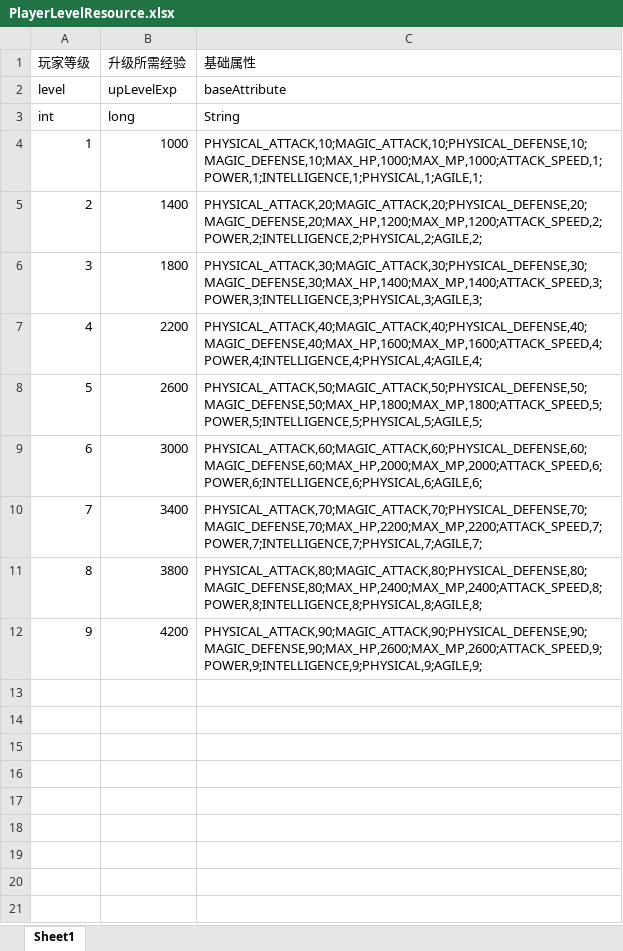
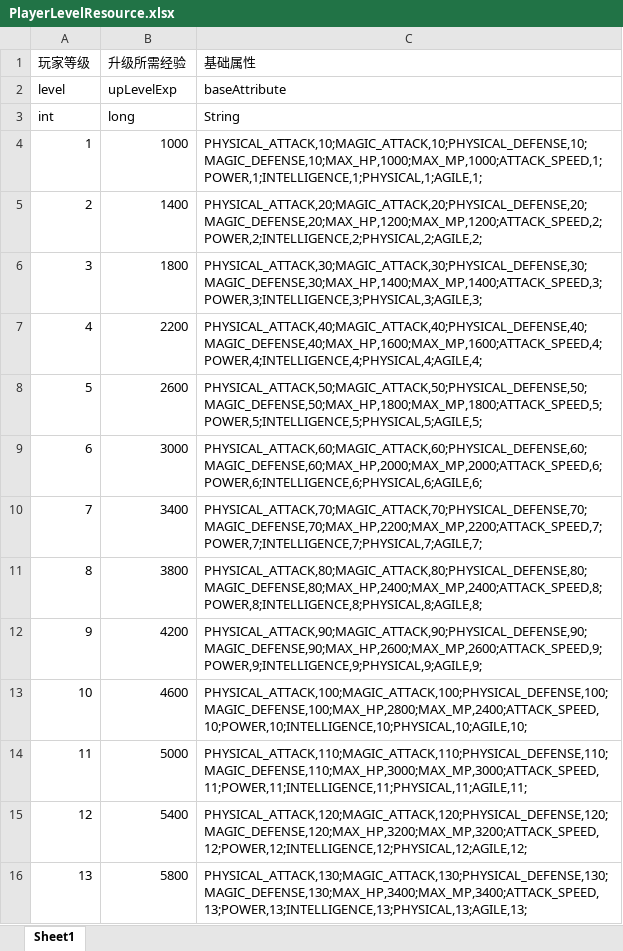
Before and after one commit to xuxinstyle/newgame, an Excel workbook: src/main/resources/resource/PlayerLevelResource.xlsx, sheet Sheet1, drawn as a sheet; values as stored, in another font and other column widths than the file's, no borders; the diff names each change by its address in the sheet, - before the commit and + after, or states it on an @@ line.

```diff
--- a/src/main/resources/resource/PlayerLevelResource.xlsx (sheet Sheet1)
+++ b/src/main/resources/resource/PlayerLevelResource.xlsx (sheet Sheet1)
+row 13: 10 | 4600 | PHYSICAL_ATTACK,100;MAGIC_ATTACK,100;PHYSICAL_DEFENSE,100;MAGIC_DEFENSE,100;MAX_HP,2800;MAX_MP,2400;ATTACK_SPEED,10;POWER,10;INTELLIGENCE,10;PHYSICAL,10;AGILE,10;
+row 14: 11 | 5000 | PHYSICAL_ATTACK,110;MAGIC_ATTACK,110;PHYSICAL_DEFENSE,110;MAGIC_DEFENSE,110;MAX_HP,3000;MAX_MP,3000;ATTACK_SPEED,11;POWER,11;INTELLIGENCE,11;PHYSICAL,11;AGILE,11;
+row 15: 12 | 5400 | PHYSICAL_ATTACK,120;MAGIC_ATTACK,120;PHYSICAL_DEFENSE,120;MAGIC_DEFENSE,120;MAX_HP,3200;MAX_MP,3200;ATTACK_SPEED,12;POWER,12;INTELLIGENCE,12;PHYSICAL,12;AGILE,12;
+row 16: 13 | 5800 | PHYSICAL_ATTACK,130;MAGIC_ATTACK,130;PHYSICAL_DEFENSE,130;MAGIC_DEFENSE,130;MAX_HP,3400;MAX_MP,3400;ATTACK_SPEED,13;POWER,13;INTELLIGENCE,13;PHYSICAL,13;AGILE,13;
```
Also changed, not shown: src/main/resources/resource/EquipResource.xlsx, src/main/resources/resource/ItemResource.xlsx, 54 other files.
